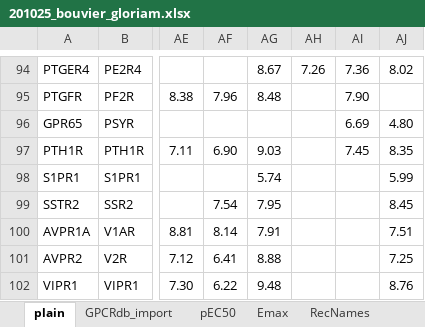
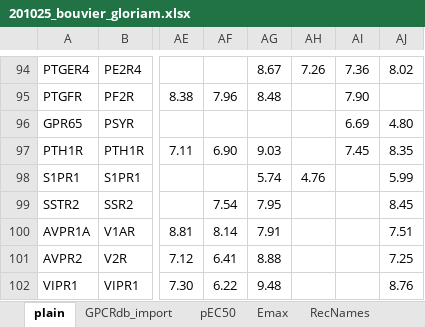
Before and after one commit to protwis/gpcrdb_data, an Excel workbook: g_protein_data/201025_bouvier_gloriam.xlsx, sheet plain, drawn as a sheet; only a part is shown, gaps mark what is left out; values as stored, in another font and other column widths than the file's, no borders; the diff names each change by its address in the sheet, - before the commit and + after, or states it on an @@ line.

Commit message:
FIX: missing S1PR1 GNA12 log(Emax/EC50) value in plain tab

```diff
--- a/g_protein_data/201025_bouvier_gloriam.xlsx (sheet plain)
+++ b/g_protein_data/201025_bouvier_gloriam.xlsx (sheet plain)
-AH98: (empty)
+AH98: 4.76
```
